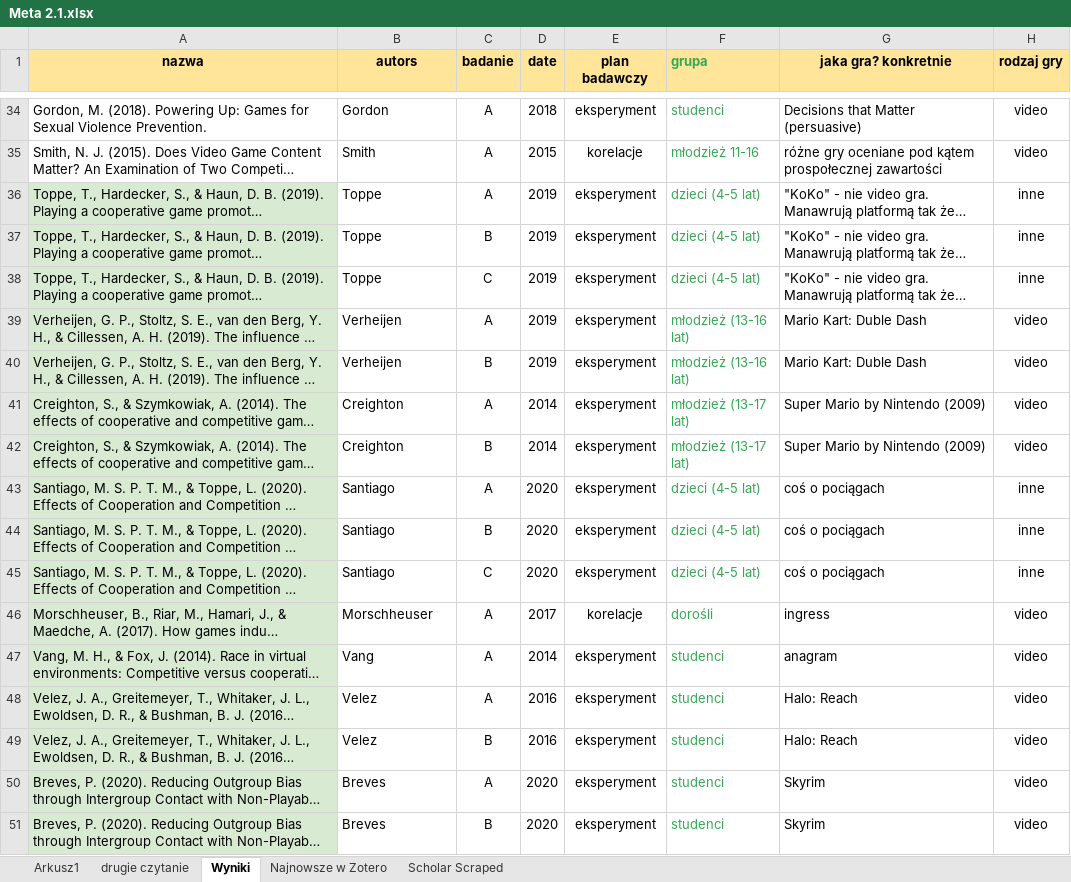
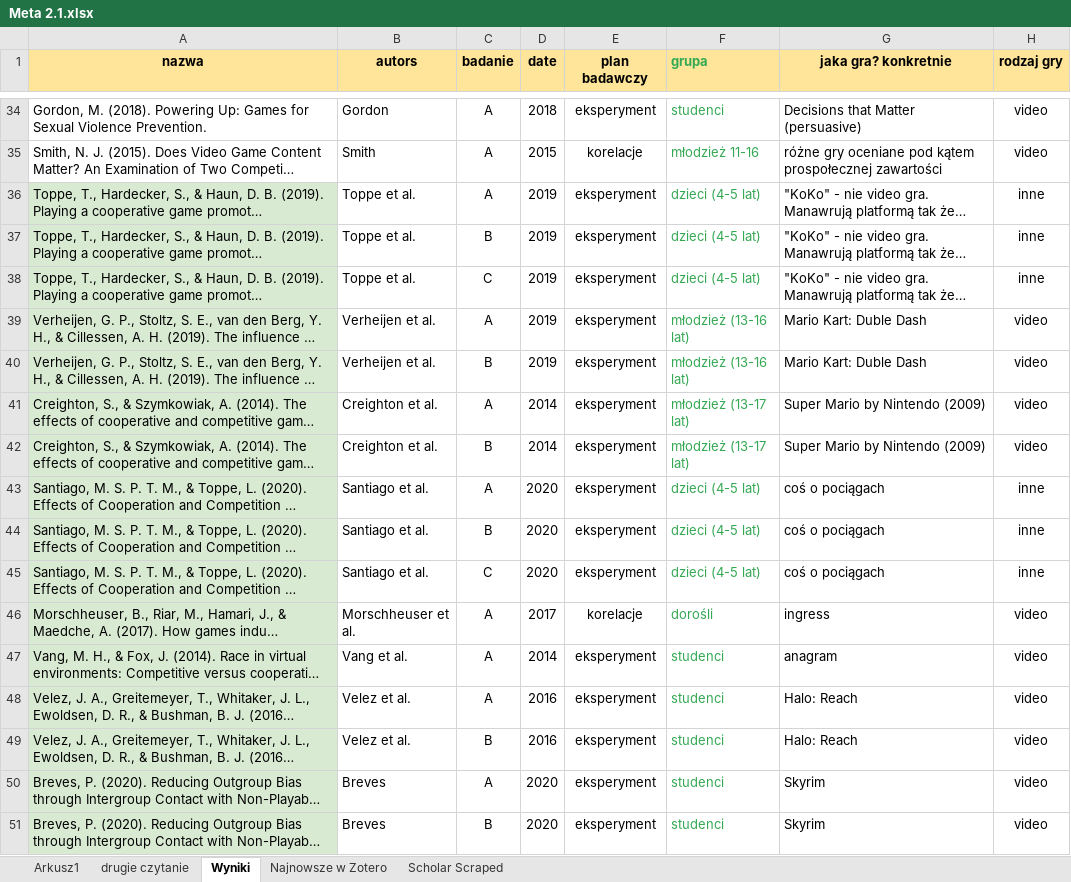
Before and after one commit to pa0/_project_MA_, an Excel workbook: dane/Meta 2.1.xlsx, sheet Wyniki, drawn as a sheet; only a part is shown, gaps mark what is left out; long unchanged cells end in …; values as stored, in another font and other column widths than the file's, no borders; charts and pictures not drawn; the diff covers the shown part only; the diff names each change by its address in the sheet, - before the commit and + after, or states it on an @@ line.

```diff
--- a/dane/Meta 2.1.xlsx (sheet Wyniki)
+++ b/dane/Meta 2.1.xlsx (sheet Wyniki)
-B36:B38 (autors): Toppe
+B36:B38 (autors): Toppe et al.
-B39:B40 (autors): Verheijen
+B39:B40 (autors): Verheijen et al.
-B41:B42 (autors): Creighton
+B41:B42 (autors): Creighton et al.
-B43:B45 (autors): Santiago
+B43:B45 (autors): Santiago et al.
-B46 (autors): Morschheuser
+B46 (autors): Morschheuser et al.
-B47 (autors): Vang
+B47 (autors): Vang et al.
-B48:B49 (autors): Velez
+B48:B49 (autors): Velez et al.
```
Also changed, not shown: 45 edited cells and cell formats elsewhere in this sheet, 1 other file.
